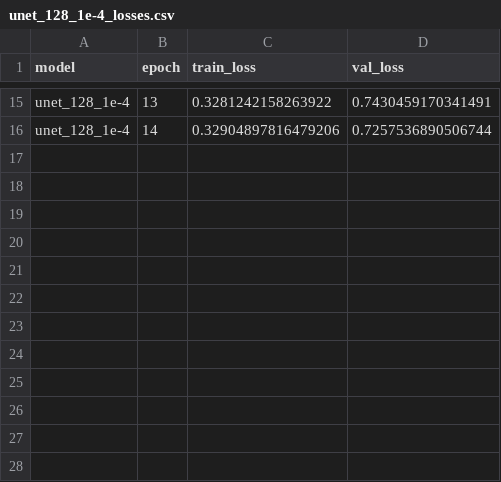
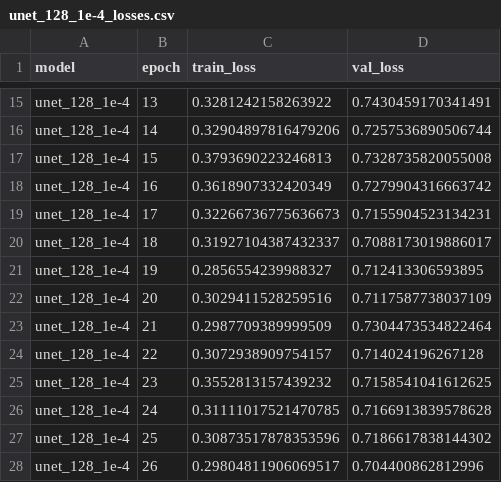
Before and after one commit to TheArtemis/Sapienza-AI-Lab-Project, a CSV file: models/unet_128_1e-4_losses.csv, drawn as a sheet; only a part is shown, gaps mark what is left out; the diff names each change by its address in the sheet, - before the commit and + after, or states it on an @@ line.

```diff
--- a/models/unet_128_1e-4_losses.csv
+++ b/models/unet_128_1e-4_losses.csv
+row 17: unet_128_1e-4 | 15 | 0.3793690223246813 | 0.7328735820055008
+row 18: unet_128_1e-4 | 16 | 0.3618907332420349 | 0.7279904316663742
+row 19: unet_128_1e-4 | 17 | 0.32266736775636673 | 0.7155904523134231
+row 20: unet_128_1e-4 | 18 | 0.31927104387432337 | 0.7088173019886017
+row 21: unet_128_1e-4 | 19 | 0.2856554239988327 | 0.712413306593895
+row 22: unet_128_1e-4 | 20 | 0.3029411528259516 | 0.7117587738037109
+row 23: unet_128_1e-4 | 21 | 0.2987709389999509 | 0.7304473534822464
+row 24: unet_128_1e-4 | 22 | 0.3072938909754157 | 0.714024196267128
+row 25: unet_128_1e-4 | 23 | 0.3552813157439232 | 0.7158541041612625
+row 26: unet_128_1e-4 | 24 | 0.31111017521470785 | 0.7166913839578628
+row 27: unet_128_1e-4 | 25 | 0.30873517878353596 | 0.7186617838144302
+row 28: unet_128_1e-4 | 26 | 0.29804811906069517 | 0.704400862812996
```
Also changed, not shown: models/unet_128_1e-3_losses.csv, 3 other files.
